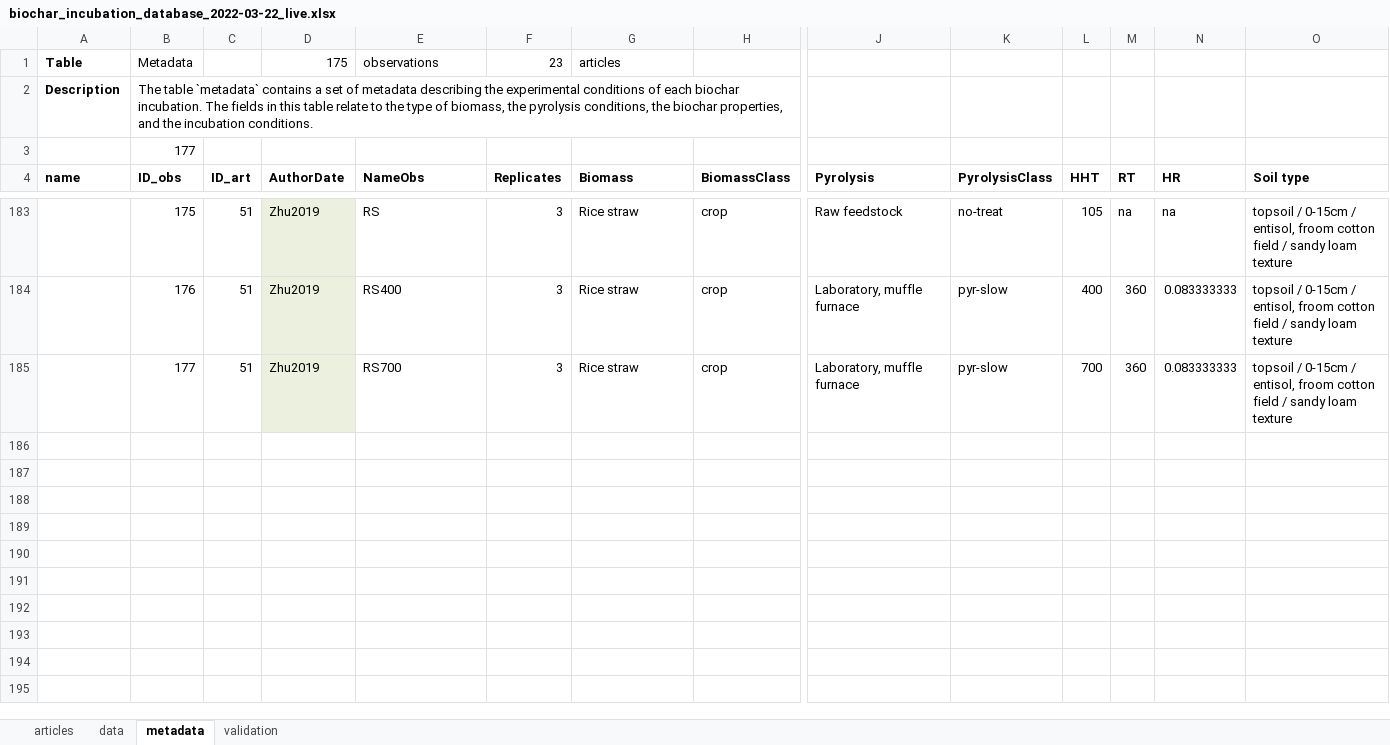
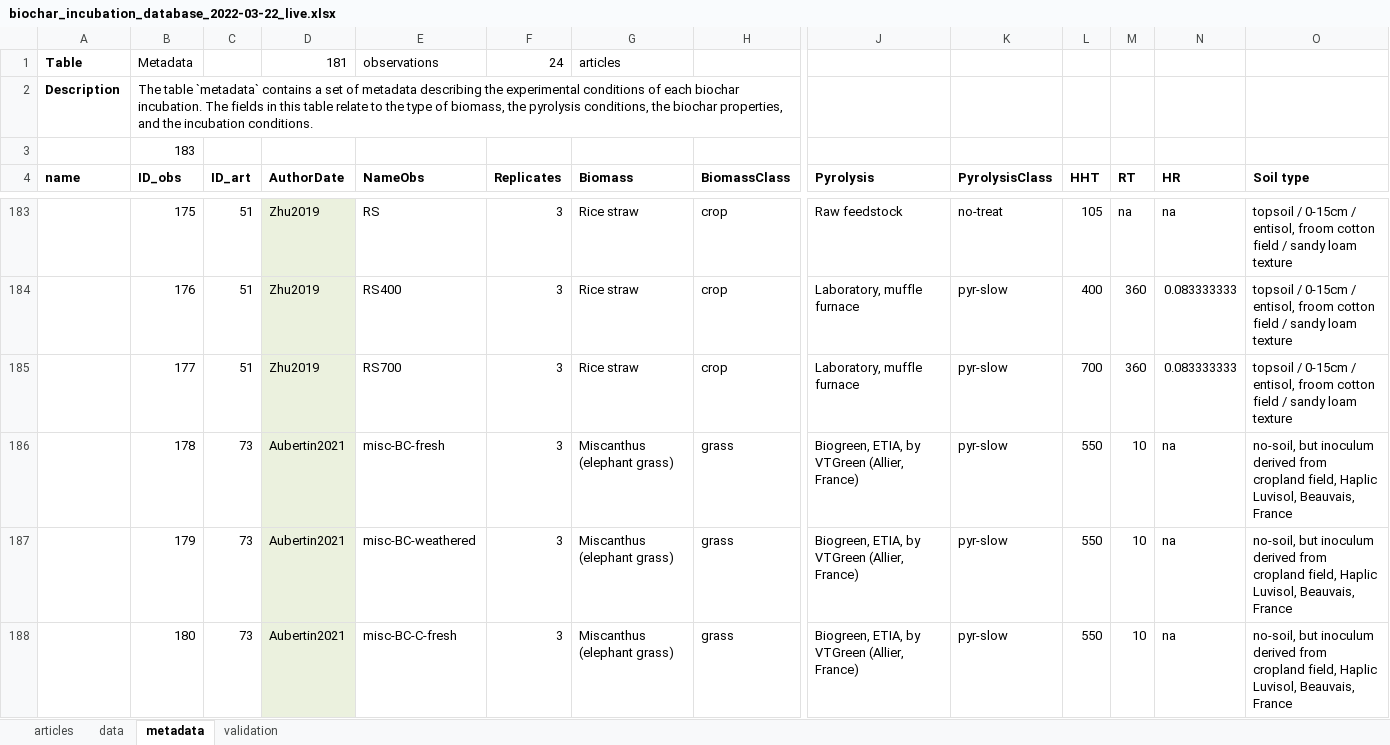
Before and after one commit to SLU-biochar/biocharStability, an Excel workbook: biocharStability/database/biochar_incubation_database_2022-03-22_live.xlsx, sheet metadata, drawn as a sheet; only a part is shown, gaps mark what is left out; values as stored, in another font and other column widths than the file's, no borders; conditional formats not drawn; rows hold the shown columns only; the diff covers the shown part only; the diff names each change by its address in the sheet, - before the commit and + after, or states it on an @@ line.

Commit message:
Update db, Aubertin2021

```diff
--- a/biocharStability/database/biochar_incubation_database_2022-03-22_live.xlsx (sheet metadata)
+++ b/biocharStability/database/biochar_incubation_database_2022-03-22_live.xlsx (sheet metadata)
-D1 (AuthorDate): 175
+D1 (AuthorDate): 181
-F1 (Replicates): 23
+F1 (Replicates): 24
-B3 (ID_obs): 177
+B3 (ID_obs): 183
+row 186:  | 178 | 73 | Aubertin2021 | misc-BC-fresh | 3 | Miscanthus (elephant grass) | grass | Biogreen, ETIA, by VTGreen (Allier, France) | pyr-slow | 550 | 10 | na | no-soil, but inoculum derived from cropland field, Haplic Luvisol, Beauvais, France
+row 187:  | 179 | 73 | Aubertin2021 | misc-BC-weathered | 3 | Miscanthus (elephant grass) | grass | Biogreen, ETIA, by VTGreen (Allier, France) | pyr-slow | 550 | 10 | na | no-soil, but inoculum derived from cropland field, Haplic Luvisol, Beauvais, France
+row 188:  | 180 | 73 | Aubertin2021 | misc-BC-C-fresh | 3 | Miscanthus (elephant grass) | grass | Biogreen, ETIA, by VTGreen (Allier, France) | pyr-slow | 550 | 10 | na | no-soil, but inoculum derived from cropland field, Haplic Luvisol, Beauvais, France
```
Also changed, not shown: 3 added rows and 4 edited cells elsewhere in this sheet, sheet validation, sheet articles, biocharStability/database/biochar_q10_dataset_2022-05-27.xlsx, 2 other files.
